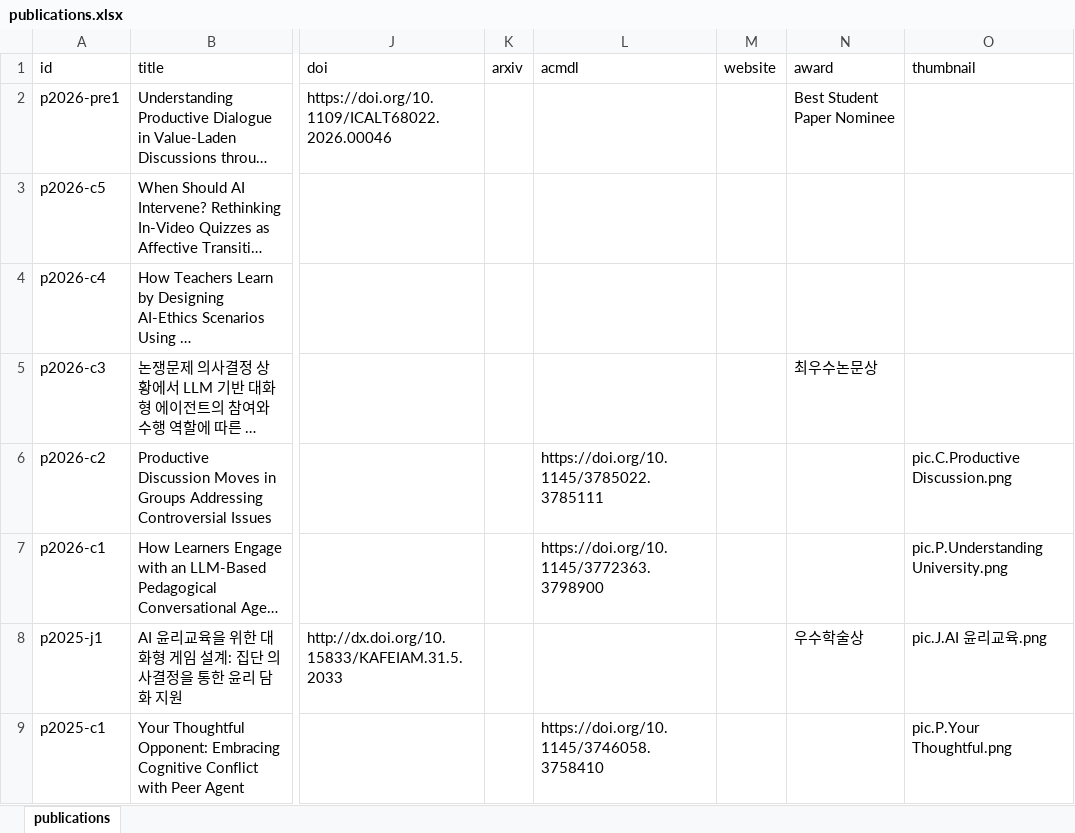
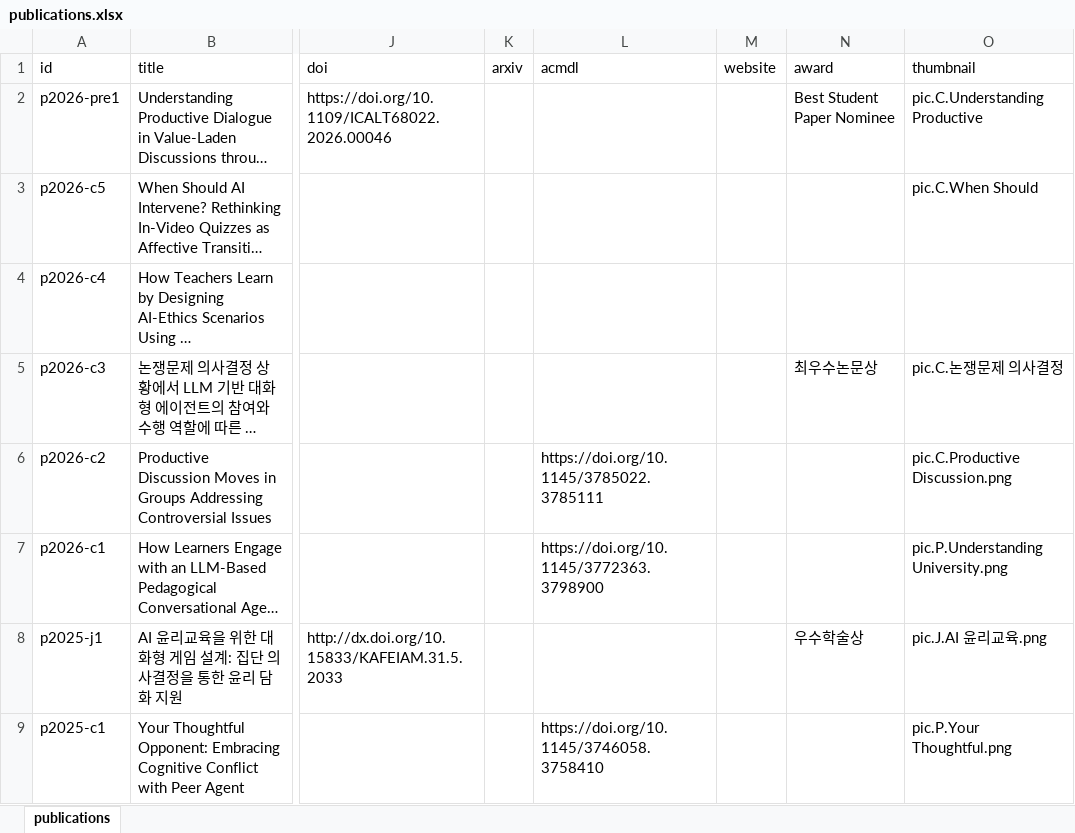
Before and after one commit to kyuw0nkim/kyuw0nkim.github.io, an Excel workbook: data/publications.xlsx, sheet publications, drawn as a sheet; only a part is shown, gaps mark what is left out; long unchanged cells end in …; values as stored, in another font and other column widths than the file's, no borders; the diff names each change by its address in the sheet, - before the commit and + after, or states it on an @@ line.

Commit message:
update thumbnails 2

```diff
--- a/data/publications.xlsx (sheet publications)
+++ b/data/publications.xlsx (sheet publications)
-O2 (thumbnail): (empty)
+O2 (thumbnail): pic.C.Understanding Productive
-O3 (thumbnail): (empty)
+O3 (thumbnail): pic.C.When Should
-O5 (thumbnail): (empty)
+O5 (thumbnail): pic.C.논쟁문제 의사결정
```
Also changed, not shown: 1 other file.
